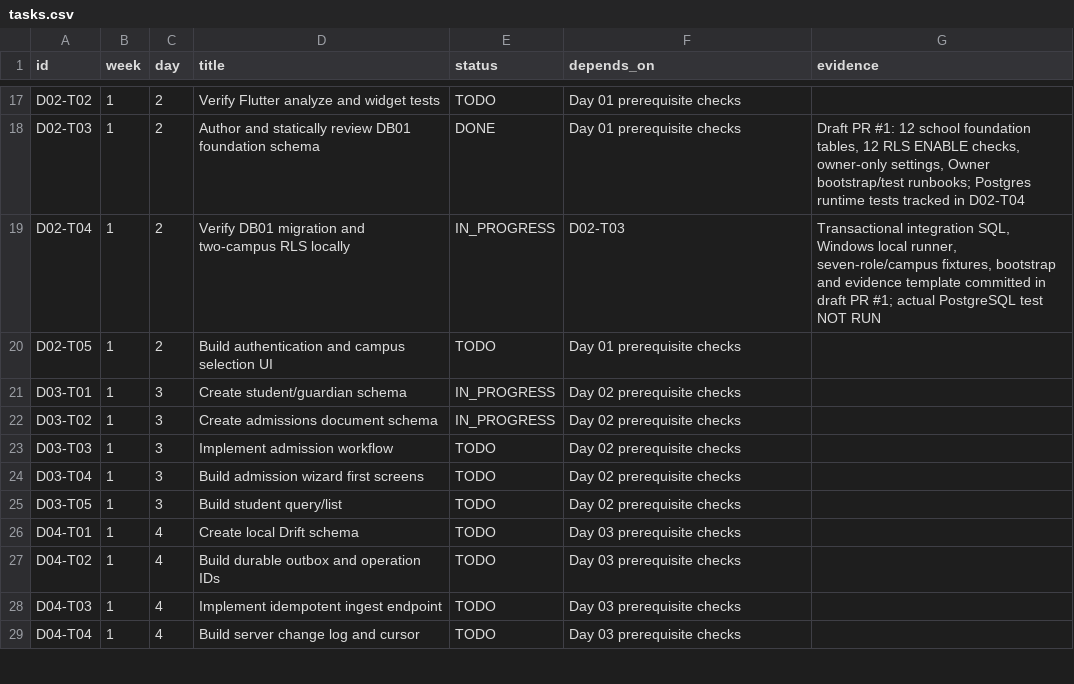
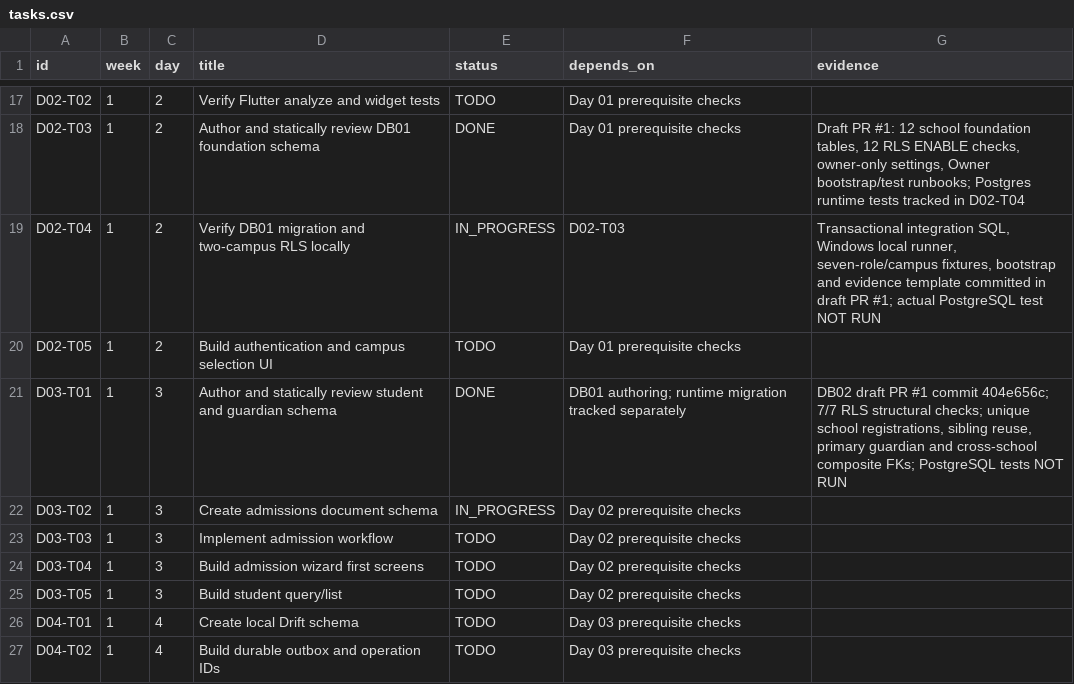
Before and after one commit to yunusyosaf399/supa-model-school, a CSV file: planning/tasks.csv, drawn as a sheet; only a part is shown, gaps mark what is left out; the shorter side is filled out with more unchanged rows.

Commit message:
planning: complete D03-T01 student/guardian schema authoring and static review

```diff
--- a/planning/tasks.csv
+++ b/planning/tasks.csv
@@ -20,3 +20,3 @@ id,week,day,title,status,depends_on,evidence
 "D02-T05","1","2","Build authentication and campus selection UI","TODO","Day 01 prerequisite checks",""
-"D03-T01","1","3","Create student/guardian schema","IN_PROGRESS","Day 02 prerequisite checks",""
+"D03-T01","1","3","Author and statically review student and guardian schema","DONE","DB01 authoring; runtime migration tracked separately","DB02 draft PR #1 commit 404e656c; 7/7 RLS structural checks; unique school registrations, sibling reuse, primary guardian and cross-school composite FKs; PostgreSQL tests NOT RUN"
 "D03-T02","1","3","Create admissions document schema","IN_PROGRESS","Day 02 prerequisite checks",""
```
Also changed, not shown: 2 other files.
